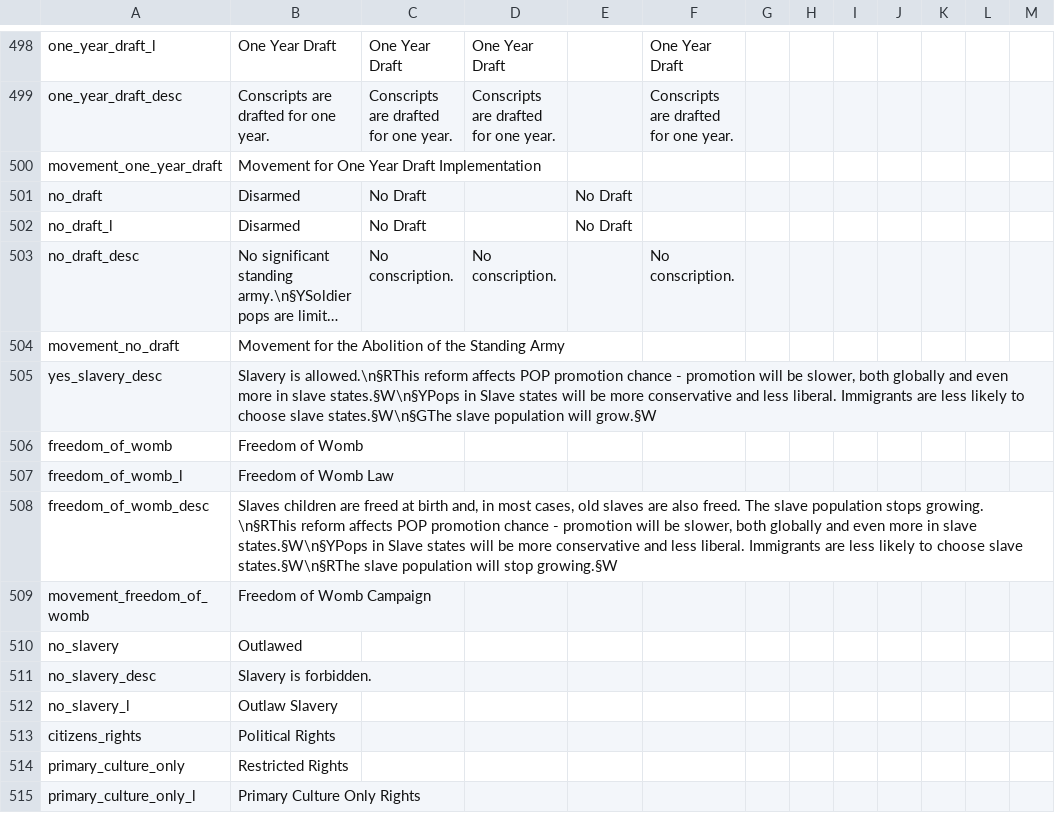
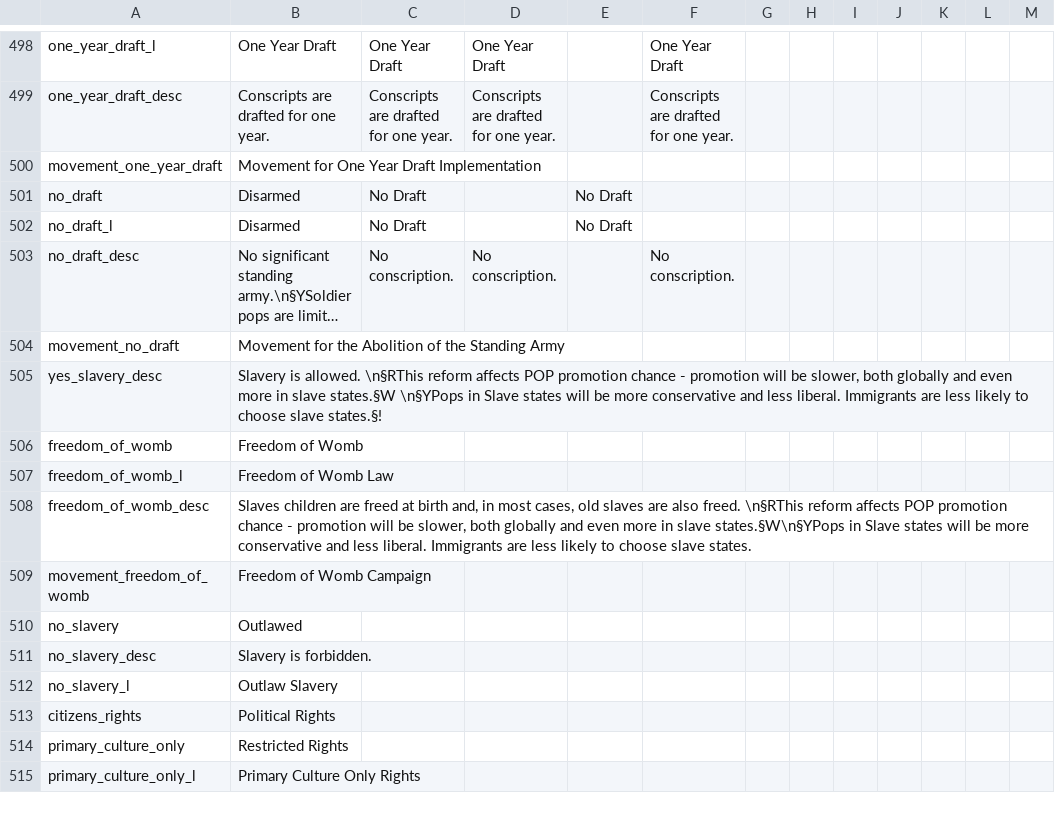
Before and after one commit to GeneralTownes/Historical_MP_Series_Vic2, a CSV file: HMPS/localisation/00_HPM_Misc.csv, drawn as a sheet; only a part is shown, gaps mark what is left out; long unchanged cells end in …; the diff names each change by its address in the sheet, - before the commit and + after, or states it on an @@ line.

```diff
--- a/HMPS/localisation/00_HPM_Misc.csv
+++ b/HMPS/localisation/00_HPM_Misc.csv
-B505: Slavery is allowed.\n§RThis reform affects POP promotion chance - promotion will be slower, both globally and even more in slave states.§W\n§YPops in Slave states will be more conservative and less liberal. Immigrants are less likely to choose slave states.§W\n§GThe slave population will grow.§W
+B505: Slavery is allowed. \n§RThis reform affects POP promotion chance - promotion will be slower, both globally and even more in slave states.§W \n§YPops in Slave states will be more conservative and less liberal. Immigrants are less likely to choose slave states.§!
-B508: …also freed. The slave population stops growing. \n§RThis reform affects POP promotion chance - promotion will be slower, both globally and even more in slave states.§W\n§YPops in Slave states will be more conservative and less liberal. Immigrants are less likely to choose slave states.§W\n§RThe slave population will stop growing.§W
+B508: …also freed. \n§RThis reform affects POP promotion chance - promotion will be slower, both globally and even more in slave states.§W\n§YPops in Slave states will be more conservative and less liberal. Immigrants are less likely to choose slave states.
```
Also changed, not shown: HMPS/localisation/0000_mine.csv, HMPS/localisation/00_HPM_modifiers.csv, 28 other files.
